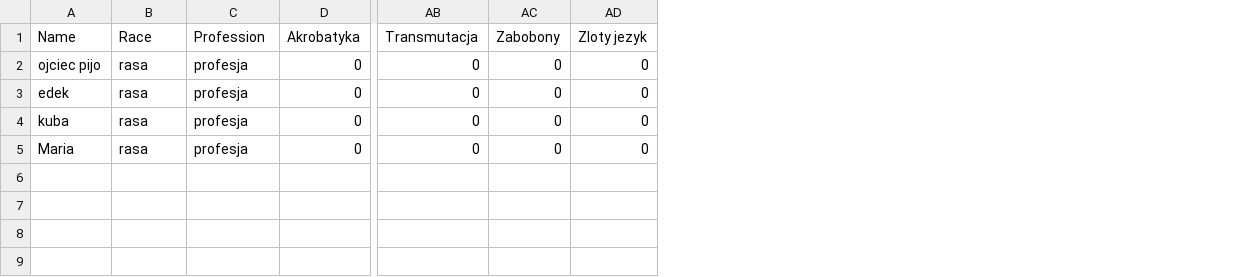
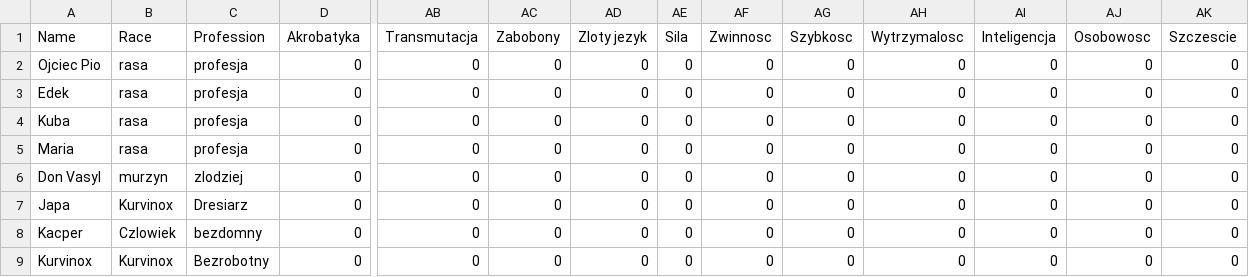
Before and after one commit to MarekDejak/DnD, a CSV file: CharacterSheet.csv, drawn as a sheet; only a part is shown, gaps mark what is left out; rows hold the shown columns only; the diff names each change by its address in the sheet, - before the commit and + after, or states it on an @@ line.

Commit message:
adjust button height in mapwidget, fix Ojciec Pio name, add characters

```diff
--- a/CharacterSheet.csv
+++ b/CharacterSheet.csv
+column AE (Sila), rows 2-5: all 0
+column AF (Zwinnosc), rows 2-5: all 0
+column AG (Szybkosc), rows 2-5: all 0
+column AH (Wytrzymalosc), rows 2-5: all 0
+column AI (Inteligencja), rows 2-5: all 0
+column AJ (Osobowosc), rows 2-5: all 0
+column AK (Szczescie), rows 2-5: all 0
-A2 (Name): ojciec pijo
+A2 (Name): Ojciec Pio
-A3 (Name): edek
+A3 (Name): Edek
-A4 (Name): kuba
+A4 (Name): Kuba
+row 6: Don Vasyl | murzyn | zlodziej | 0 | 0 | 0 | 0 | 0 | 0 | 0 | 0 | 0 | 0 | 0
+row 7: Japa | Kurvinox | Dresiarz | 0 | 0 | 0 | 0 | 0 | 0 | 0 | 0 | 0 | 0 | 0
+row 8: Kacper | Czlowiek | bezdomny | 0 | 0 | 0 | 0 | 0 | 0 | 0 | 0 | 0 | 0 | 0
+row 9: Kurvinox | Kurvinox | Bezrobotny | 0 | 0 | 0 | 0 | 0 | 0 | 0 | 0 | 0 | 0 | 0
```
Also changed, not shown: 5 other files.
